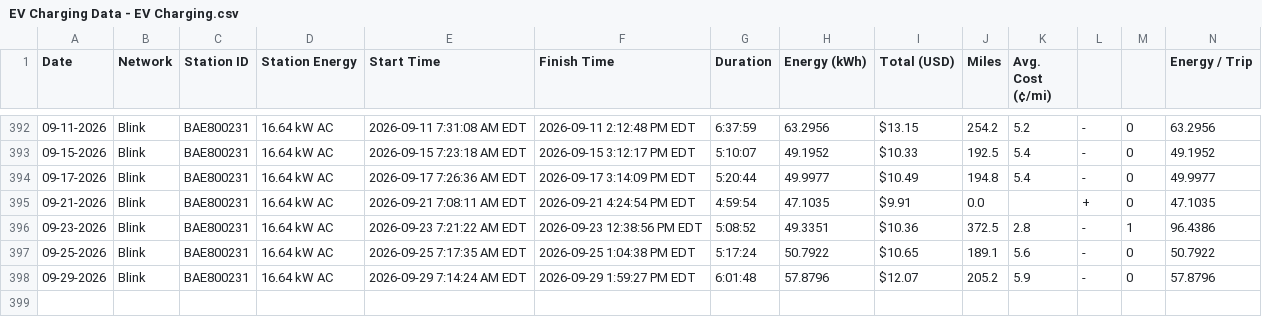
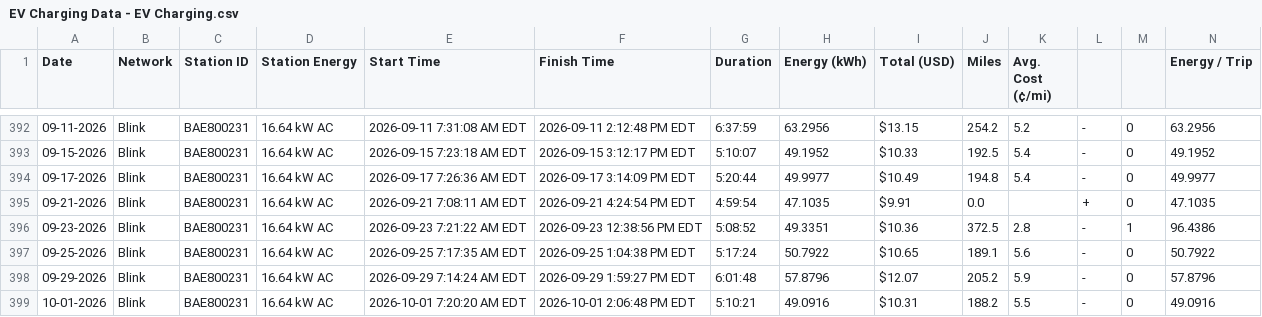
Before and after one commit to apwest/ev-charging-data, a CSV file: EV Charging Data - EV Charging.csv, drawn as a sheet; only a part is shown, gaps mark what is left out; rows hold the shown columns only; the diff names each change by its address in the sheet, - before the commit and + after, or states it on an @@ line.

```diff
--- a/EV Charging Data - EV Charging.csv
+++ b/EV Charging Data - EV Charging.csv
+row 399: 10-01-2026 | Blink | BAE800231 | 16.64 kW AC | 2026-10-01 7:20:20 AM EDT | 2026-10-01 2:06:48 PM EDT | 5:10:21 | 49.0916 | $10.31 | 188.2 | 5.5 | - | 0 | 49.0916
```
Also changed, not shown: 4 other files.
